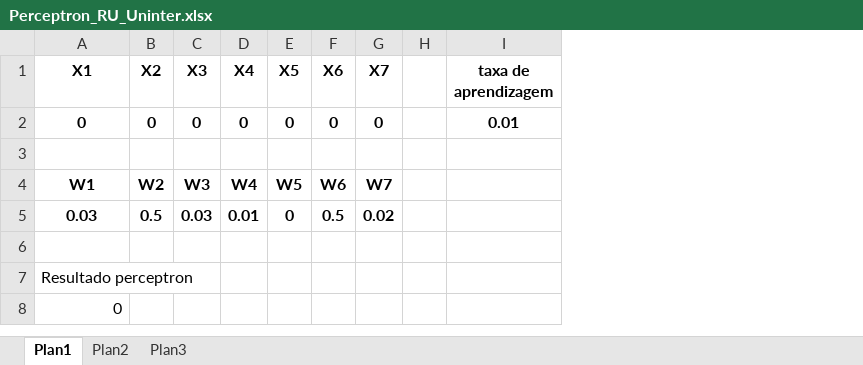
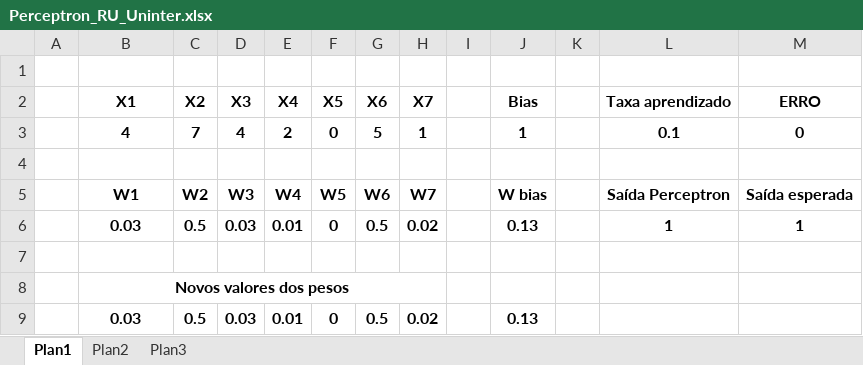
Before and after one commit to BruDevs/Perceptron_uninter, an Excel workbook: Perceptron_RU_Uninter.xlsx, sheet Plan1, drawn as a sheet; values as stored, in another font and other column widths than the file's, no borders; removed rows and columns are numbered as before the commit, all else as after; the diff names each change by its address in the sheet, - before the commit and + after, or states it on an @@ line.

```diff
--- a/Perceptron_RU_Uninter.xlsx (sheet Plan1)
+++ b/Perceptron_RU_Uninter.xlsx (sheet Plan1)
+column A, empty
-column I (taxa de aprendizagem), empty
+column J (Bias), rows 5-6: W bias | 0.13
+column K, empty
+column L (Taxa aprendizado), rows 5-6: Saída Perceptron | 1
+column M (ERRO), rows 5-6: Saída esperada | 1
+row 1: (empty)
-row 2: 0 | 0 | 0 | 0 | 0 | 0 | 0 |  | 0.01
+row 3:  | 4 | 7 | 4 | 2 | 0 | 5 | 1 |  | 1 |  | 0.1 | 0
-B8 (X1): Resultado perceptron
+B8 (X1): Novos valores dos pesos
@@ B8 bold: off → on, alignment: left → center @@
+B8:H8 merged
-row 8: 0
+row 9:  | 0.03 | 0.5 | 0.03 | 0.01 | 0 | 0.5 | 0.02 |  | 0.13
```
Also changed, not shown: 1 other file.
